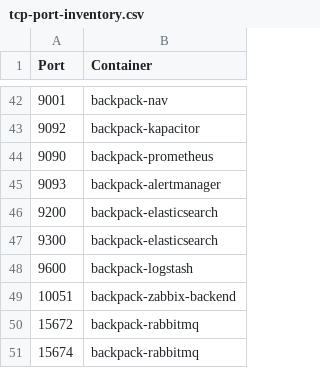
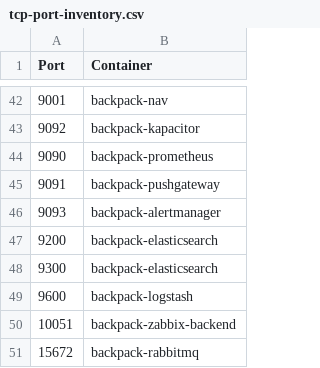
Before and after one commit to alexanderfefelov/docker-backpack, a CSV file: doc/tcp-port-inventory.csv, drawn as a sheet; only a part is shown, gaps mark what is left out; the shorter side is filled out with more unchanged rows; the diff names each change by its address in the sheet, - before the commit and + after, or states it on an @@ line.

Commit message:
Add Pushgateway

```diff
--- a/doc/tcp-port-inventory.csv
+++ b/doc/tcp-port-inventory.csv
+row 45: 9091 | backpack-pushgateway
```
Also changed, not shown: 20 other files.
